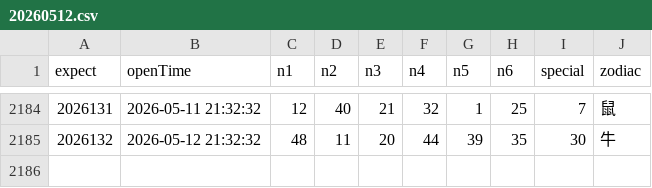
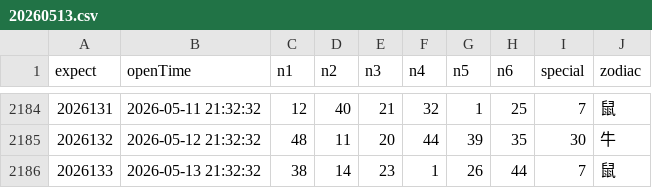
Before and after one commit to lhq157/macaujc, a CSV file: output/20260513.csv (was output/20260512.csv), drawn as a sheet; only a part is shown, gaps mark what is left out.

Commit message:
数据更新 2026-05-13

```diff
--- a/output/20260512.csv
+++ b/output/20260513.csv
@@ -2185 +2185,2 @@
 2026132,2026-05-12 21:32:32,48,11,20,44,39,35,30,牛
+2026133,2026-05-13 21:32:32,38,14,23,1,26,44,7,鼠
```
